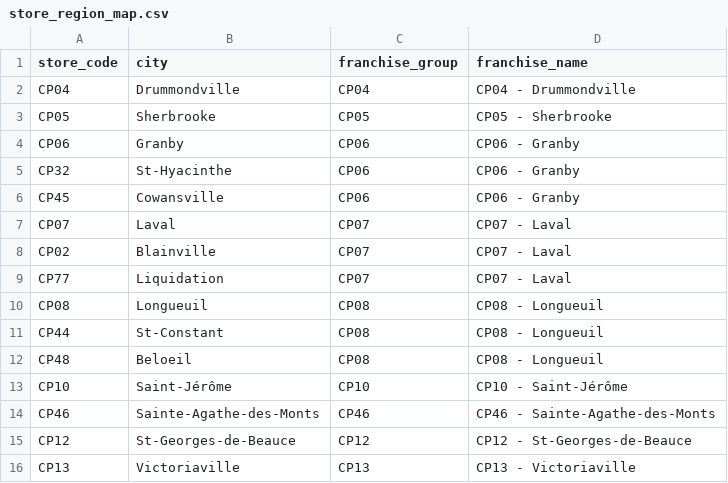
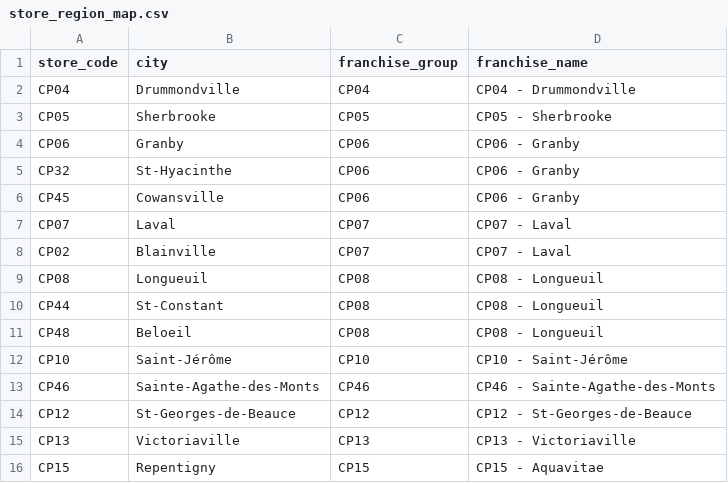
Before and after one commit to 1767902694-svg/busa693-clubpiscine, a CSV file: use_case_4_forecasting/data/processed/store_region_map.csv, drawn as a sheet; only a part is shown; the shorter side is filled out with more unchanged rows.

```diff
--- a/use_case_4_forecasting/data/processed/store_region_map.csv
+++ b/use_case_4_forecasting/data/processed/store_region_map.csv
@@ -8,3 +8,2 @@ CP07,Laval,CP07,CP07 - Laval
 CP02,Blainville,CP07,CP07 - Laval
-CP77,Liquidation,CP07,CP07 - Laval
 CP08,Longueuil,CP08,CP08 - Longueuil
```
Also changed, not shown: use_case_4_forecasting/data/processed/feature_importance.csv, use_case_4_forecasting/data/processed/forecast_output.csv, 31 other files.
